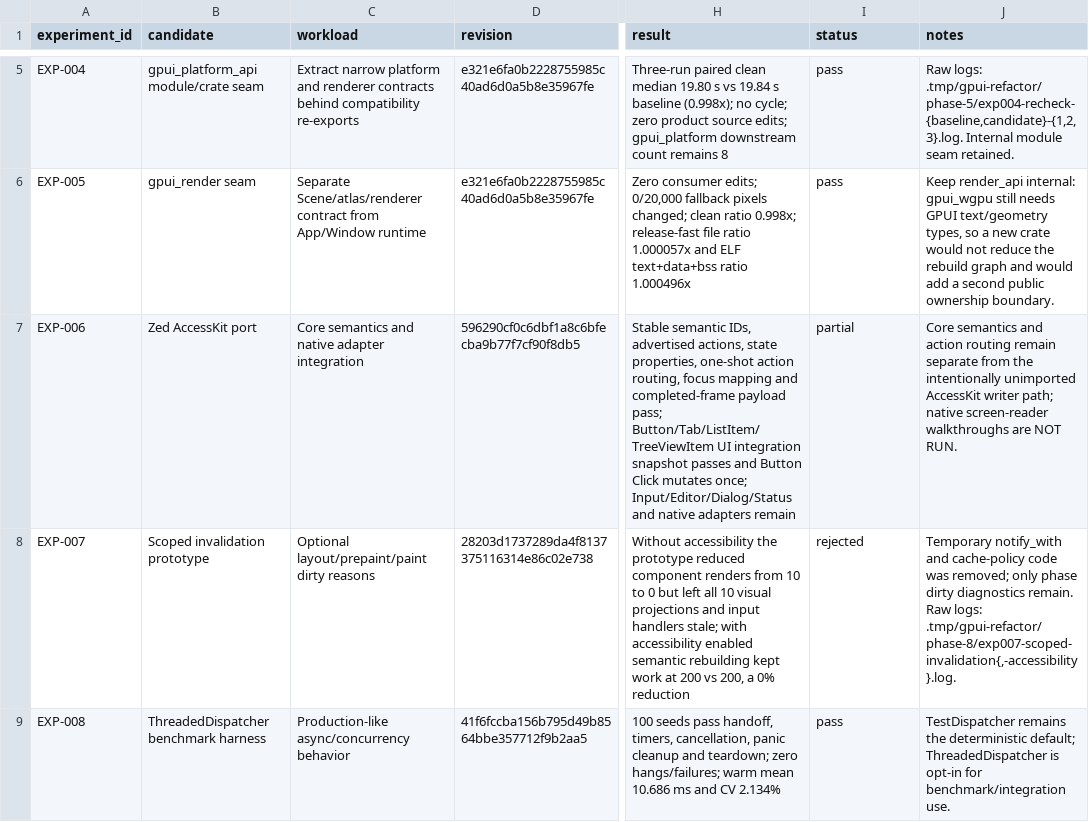
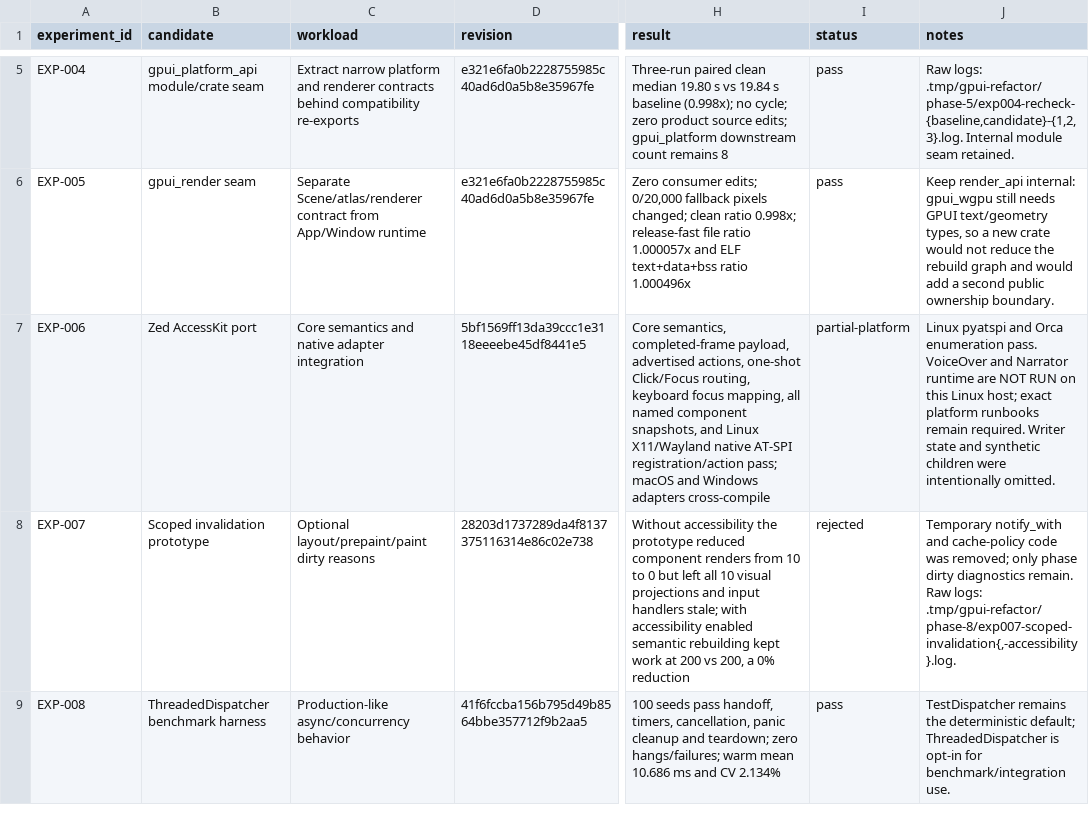
Before and after one commit to Xero-Team/ZZZ, a TSV file: docs/src/development/gui-framework-research/experiments.tsv, drawn as a sheet; only a part is shown, gaps mark what is left out; the diff names each change by its address in the sheet, - before the commit and + after, or states it on an @@ line.

Commit message:
docs: Record native accessibility validation
Signed-off-by: BegoniaHe <tianyihebegonia1005@gmail.com>

```diff
--- a/docs/src/development/gui-framework-research/experiments.tsv
+++ b/docs/src/development/gui-framework-research/experiments.tsv
-D7 (revision): 596290cf0c6dbf1a8c6bfecba9b77f7cf90f8db5
+D7 (revision): 5bf1569ff13da39ccc1e3118eeeebe45df8441e5
-H7 (result): Stable semantic IDs, advertised actions, state properties, one-shot action routing, focus mapping and completed-frame payload pass; Button/Tab/ListItem/TreeViewItem UI integration snapshot passes and Button Click mutates once; Input/Editor/Dialog/Status and native adapters remain
+H7 (result): Core semantics, completed-frame payload, advertised actions, one-shot Click/Focus routing, keyboard focus mapping, all named component snapshots, and Linux X11/Wayland native AT-SPI registration/action pass; macOS and Windows adapters cross-compile
-I7 (status): partial
+I7 (status): partial-platform
-J7 (notes): Core semantics and action routing remain separate from the intentionally unimported AccessKit writer path; native screen-reader walkthroughs are NOT RUN.
+J7 (notes): Linux pyatspi and Orca enumeration pass. VoiceOver and Narrator runtime are NOT RUN on this Linux host; exact platform runbooks remain required. Writer state and synthetic children were intentionally omitted.
```
Also changed, not shown: 1 other file.
